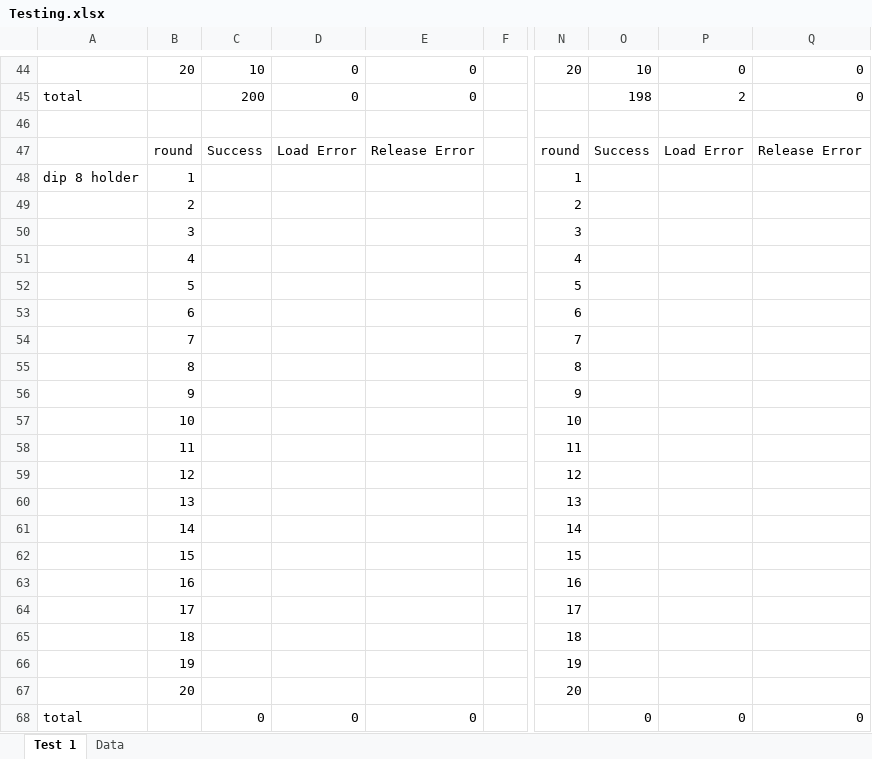
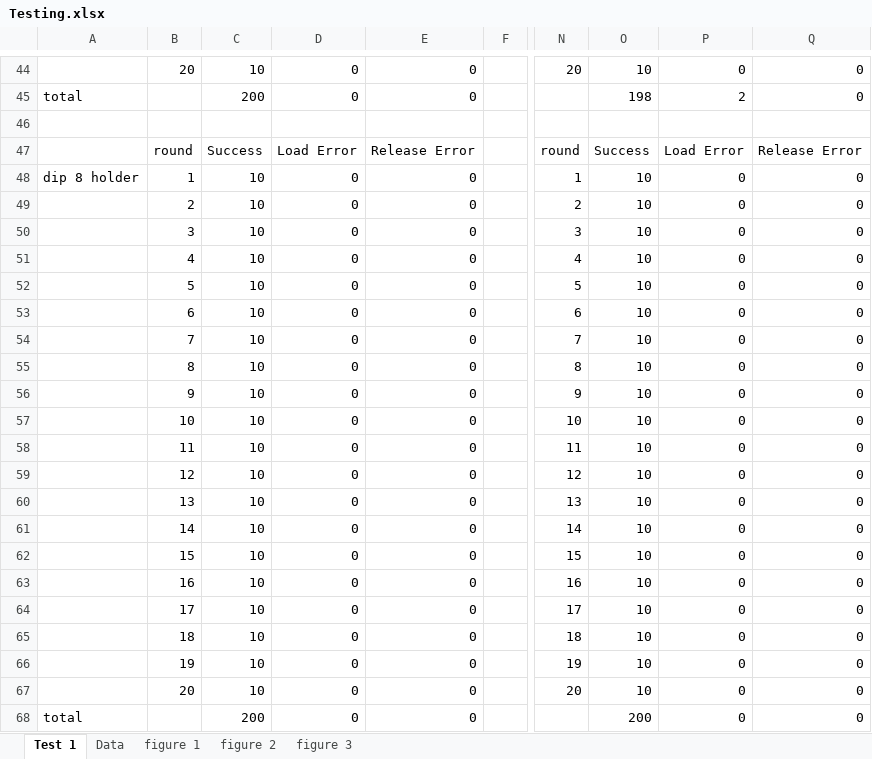
Before and after one commit to BadenMorgan/thesis, an Excel workbook: Document/Testing.xlsx, sheet Test 1, drawn as a sheet; only a part is shown, gaps mark what is left out; values as stored, in another font and other column widths than the file's, no borders; the diff names each change by its address in the sheet, - before the commit and + after, or states it on an @@ line.

```diff
--- a/Document/Testing.xlsx (sheet Test 1)
+++ b/Document/Testing.xlsx (sheet Test 1)
+sheet tab: figure 1
+sheet tab: figure 2
+sheet tab: figure 3
-C48:C67: (empty)
+C48:C67: 10
-D48:D67: (empty)
+D48:D67: 0
-E48:E67: (empty)
+E48:E67: 0
-O48:O67: (empty)
+O48:O67: 10
-P48:P67: (empty)
+P48:P67: 0
-Q48:Q67: (empty)
+Q48:Q67: 0
-C68: 0
+C68: 200
-O68: 0
+O68: 200
```
Also changed, not shown: sheet Data, charts or pictures, 30 other files.
